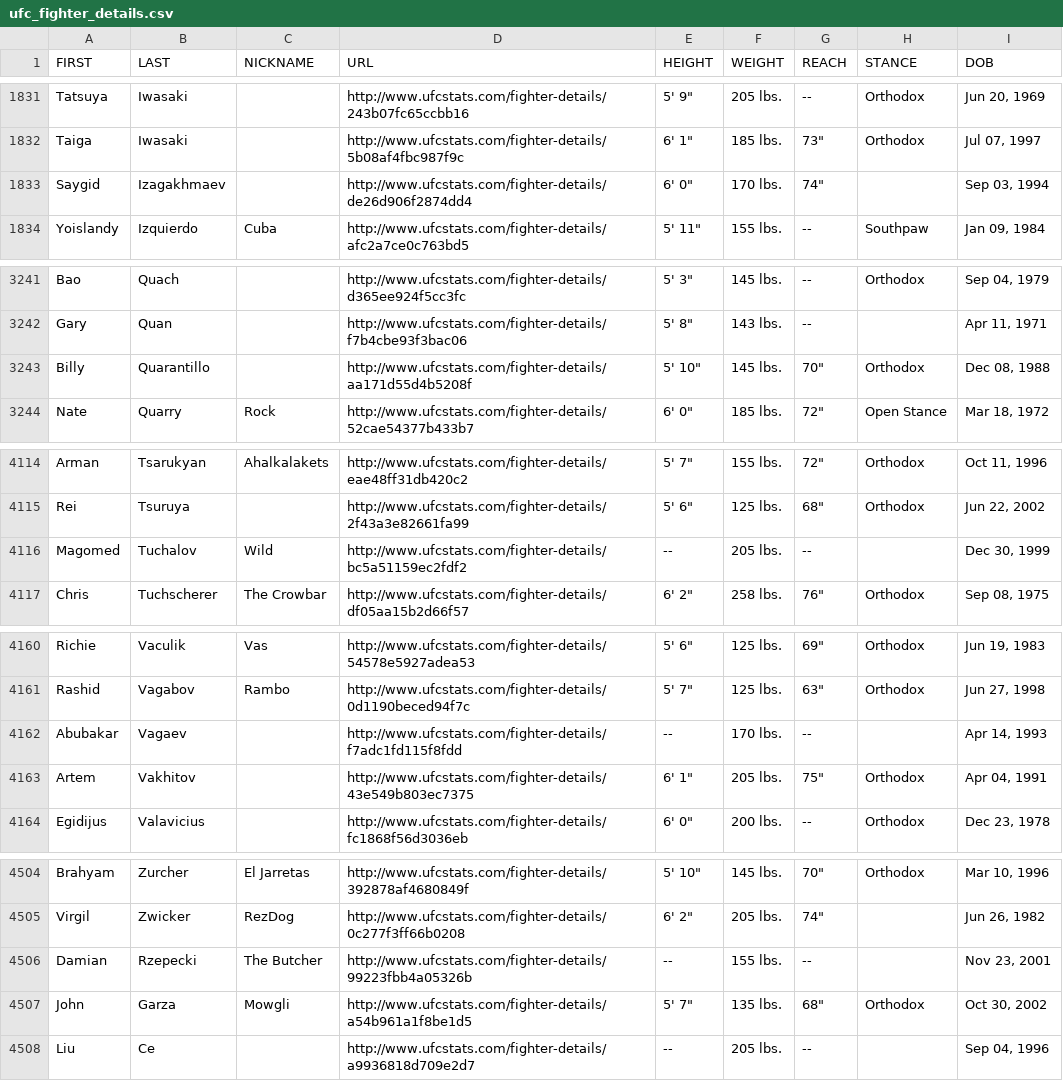
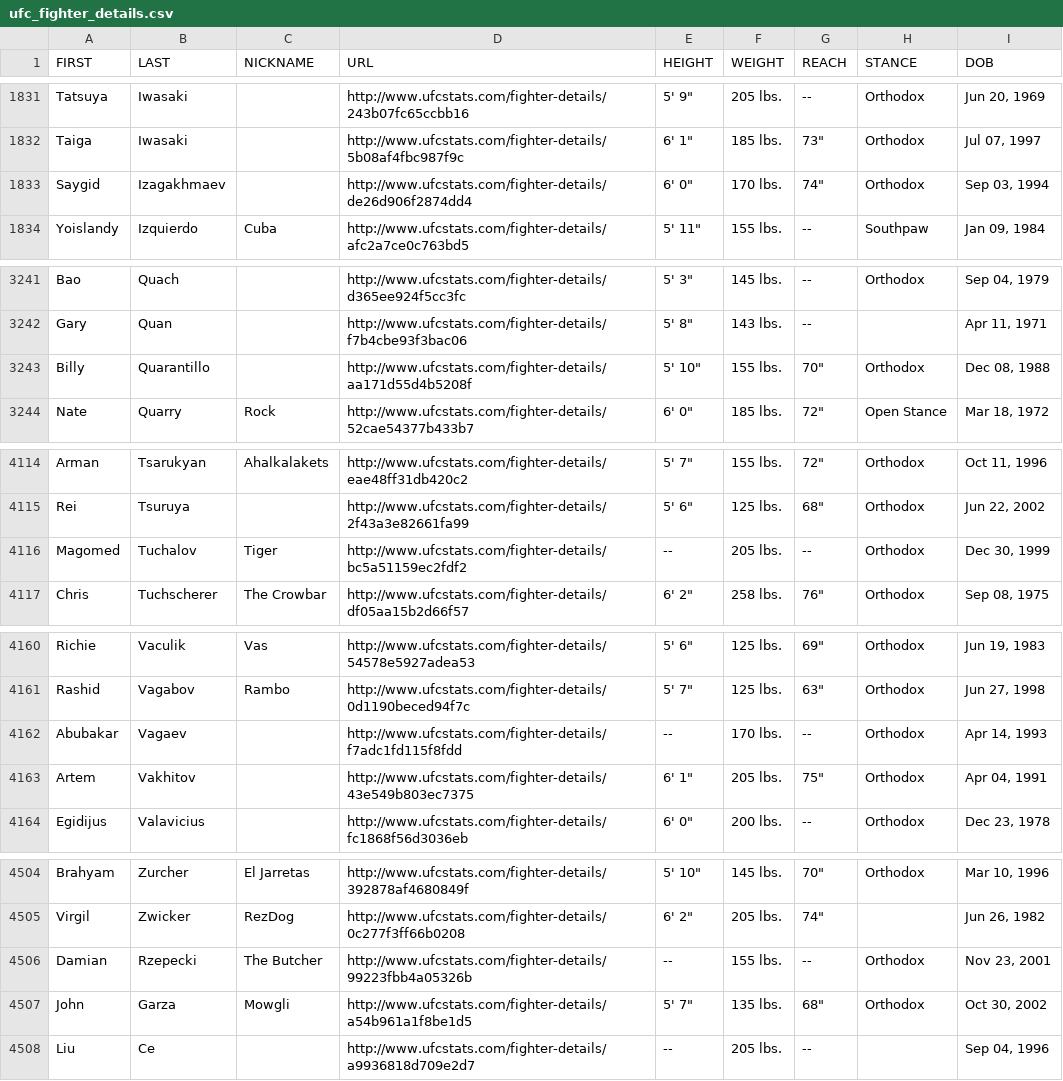
Before and after one commit to sockybobocky/ufc-data, a CSV file: ufc_fighter_details.csv, drawn as a sheet; only a part is shown, gaps mark what is left out.

```diff
--- a/ufc_fighter_details.csv
+++ b/ufc_fighter_details.csv
@@ -1832,3 +1832,3 @@ Tatsuya,Iwasaki,,http://www.ufcstats.com/fighter-details/243b07fc65ccbb16,"5' 9"
 Taiga,Iwasaki,,http://www.ufcstats.com/fighter-details/5b08af4fbc987f9c,"6' 1""",185 lbs.,"73""",Orthodox,"Jul 07, 1997"
-Saygid,Izagakhmaev,,http://www.ufcstats.com/fighter-details/de26d906f2874dd4,"6' 0""",170 lbs.,"74""",,"Sep 03, 1994"
+Saygid,Izagakhmaev,,http://www.ufcstats.com/fighter-details/de26d906f2874dd4,"6' 0""",170 lbs.,"74""",Orthodox,"Sep 03, 1994"
 Yoislandy,Izquierdo,Cuba,http://www.ufcstats.com/fighter-details/afc2a7ce0c763bd5,"5' 11""",155 lbs.,--,Southpaw,"Jan 09, 1984"
@@ -3242,3 +3242,3 @@ Bao,Quach,,http://www.ufcstats.com/fighter-details/d365ee924f5cc3fc,"5' 3""",145
 Gary,Quan,,http://www.ufcstats.com/fighter-details/f7b4cbe93f3bac06,"5' 8""",143 lbs.,--,,"Apr 11, 1971"
-Billy,Quarantillo,,http://www.ufcstats.com/fighter-details/aa171d55d4b5208f,"5' 10""",145 lbs.,"70""",Orthodox,"Dec 08, 1988"
+Billy,Quarantillo,,http://www.ufcstats.com/fighter-details/aa171d55d4b5208f,"5' 10""",155 lbs.,"70""",Orthodox,"Dec 08, 1988"
 Nate,Quarry,Rock,http://www.ufcstats.com/fighter-details/52cae54377b433b7,"6' 0""",185 lbs.,"72""",Open Stance,"Mar 18, 1972"
@@ -4115,3 +4115,3 @@ Arman,Tsarukyan,Ahalkalakets,http://www.ufcstats.com/fighter-details/eae48ff31db
 Rei,Tsuruya,,http://www.ufcstats.com/fighter-details/2f43a3e82661fa99,"5' 6""",125 lbs.,"68""",Orthodox,"Jun 22, 2002"
-Magomed,Tuchalov,Wild,http://www.ufcstats.com/fighter-details/bc5a51159ec2fdf2,--,205 lbs.,--,,"Dec 30, 1999"
+Magomed,Tuchalov,Tiger,http://www.ufcstats.com/fighter-details/bc5a51159ec2fdf2,--,205 lbs.,--,Orthodox,"Dec 30, 1999"
 Chris,Tuchscherer,The Crowbar,http://www.ufcstats.com/fighter-details/df05aa15b2d66f57,"6' 2""",258 lbs.,"76""",Orthodox,"Sep 08, 1975"
@@ -4161,3 +4161,3 @@ Richie,Vaculik,Vas,http://www.ufcstats.com/fighter-details/54578e5927adea53,"5'
 Rashid,Vagabov,Rambo,http://www.ufcstats.com/fighter-details/0d1190beced94f7c,"5' 7""",125 lbs.,"63""",Orthodox,"Jun 27, 1998"
-Abubakar,Vagaev,,http://www.ufcstats.com/fighter-details/f7adc1fd115f8fdd,--,170 lbs.,--,,"Apr 14, 1993"
+Abubakar,Vagaev,,http://www.ufcstats.com/fighter-details/f7adc1fd115f8fdd,--,170 lbs.,--,Orthodox,"Apr 14, 1993"
 Artem,Vakhitov,,http://www.ufcstats.com/fighter-details/43e549b803ec7375,"6' 1""",205 lbs.,"75""",Orthodox,"Apr 04, 1991"
@@ -4505,3 +4505,3 @@ Brahyam,Zurcher,El Jarretas,http://www.ufcstats.com/fighter-details/392878af4680
 Virgil,Zwicker,RezDog,http://www.ufcstats.com/fighter-details/0c277f3ff66b0208,"6' 2""",205 lbs.,"74""",,"Jun 26, 1982"
-Damian,Rzepecki,The Butcher,http://www.ufcstats.com/fighter-details/99223fbb4a05326b,--,155 lbs.,--,,"Nov 23, 2001"
+Damian,Rzepecki,The Butcher,http://www.ufcstats.com/fighter-details/99223fbb4a05326b,--,155 lbs.,--,Orthodox,"Nov 23, 2001"
 John,Garza,Mowgli,http://www.ufcstats.com/fighter-details/a54b961a1f8be1d5,"5' 7""",135 lbs.,"68""",Orthodox,"Oct 30, 2002"
```
Also changed, not shown: ufc_betting_odds.csv, ufc_fighter_records.csv, 4 other files.
